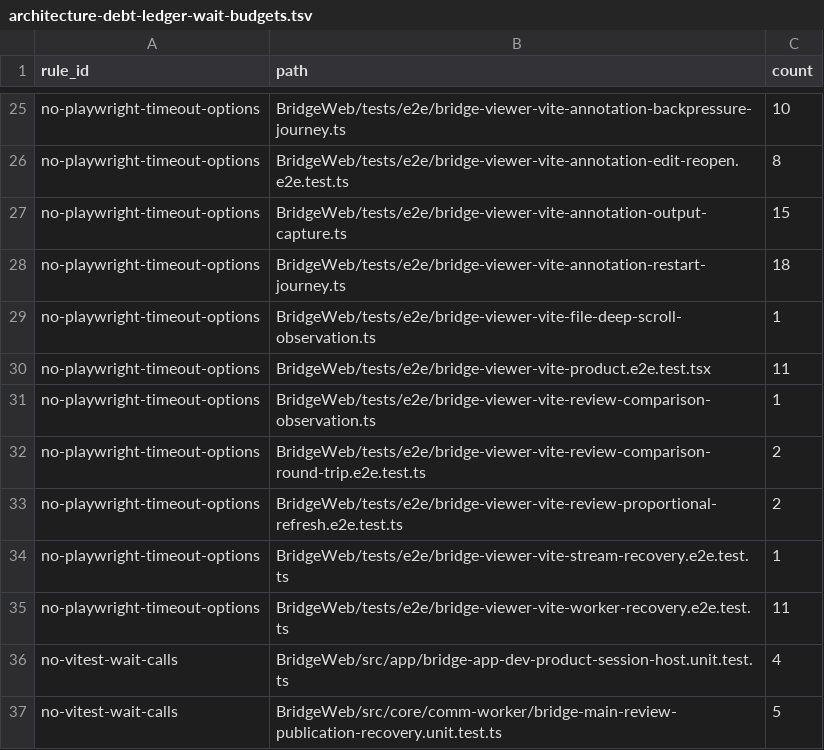
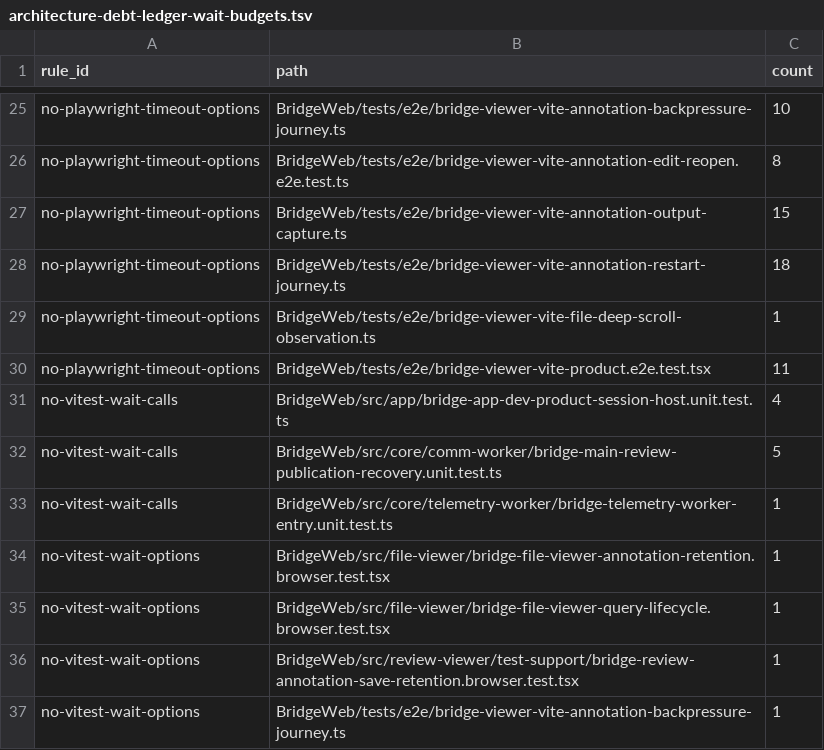
Before and after one commit to getagentstudio/agentstudio, a TSV file: BridgeWeb/architecture-debt-ledger-wait-budgets.tsv, drawn as a sheet; only a part is shown, gaps mark what is left out; the shorter side is filled out with more unchanged rows.

Commit message:
Tests: drop the wait-budget ledger rows whose Playwright timeouts wave 2 removed

```diff
--- a/BridgeWeb/architecture-debt-ledger-wait-budgets.tsv
+++ b/BridgeWeb/architecture-debt-ledger-wait-budgets.tsv
@@ -30,7 +30,2 @@ no-playwright-timeout-options	BridgeWeb/tests/e2e/bridge-viewer-vite-file-deep-s
 no-playwright-timeout-options	BridgeWeb/tests/e2e/bridge-viewer-vite-product.e2e.test.tsx	11
-no-playwright-timeout-options	BridgeWeb/tests/e2e/bridge-viewer-vite-review-comparison-observation.ts	1
-no-playwright-timeout-options	BridgeWeb/tests/e2e/bridge-viewer-vite-review-comparison-round-trip.e2e.test.ts	2
-no-playwright-timeout-options	BridgeWeb/tests/e2e/bridge-viewer-vite-review-proportional-refresh.e2e.test.ts	2
-no-playwright-timeout-options	BridgeWeb/tests/e2e/bridge-viewer-vite-stream-recovery.e2e.test.ts	1
-no-playwright-timeout-options	BridgeWeb/tests/e2e/bridge-viewer-vite-worker-recovery.e2e.test.ts	11
 no-vitest-wait-calls	BridgeWeb/src/app/bridge-app-dev-product-session-host.unit.test.ts	4
```
